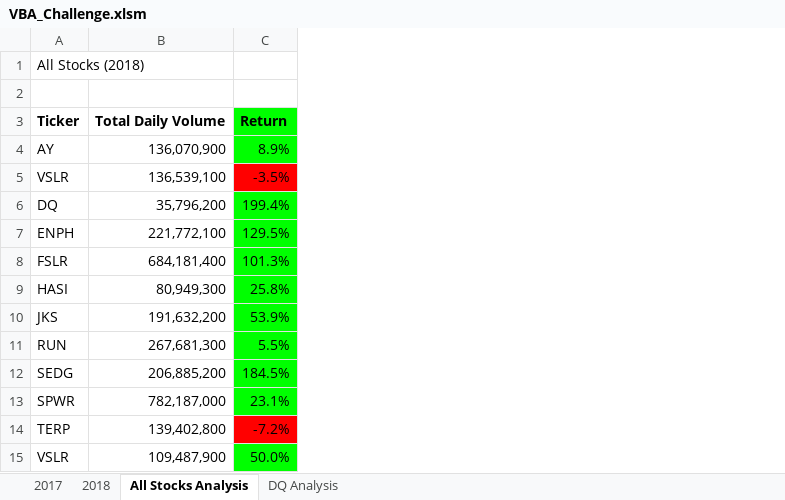
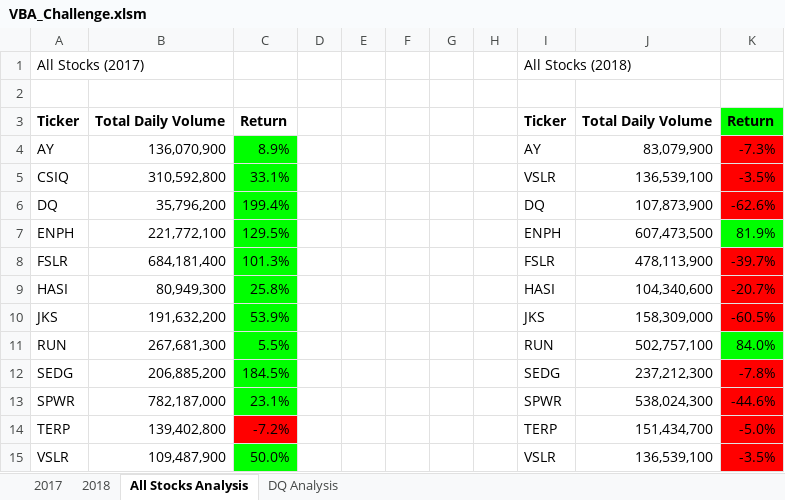
Before and after one commit to mrickle/Stock-Analysis, an Excel workbook: VBA_Challenge.xlsm, sheet All Stocks Analysis, drawn as a sheet; values as stored, in another font and other column widths than the file's, no borders; removed rows and columns are numbered as before the commit, all else as after; the diff names each change by its address in the sheet, - before the commit and + after, or states it on an @@ line.

Commit message:
Add files via upload

```diff
--- a/VBA_Challenge.xlsm (sheet All Stocks Analysis)
+++ b/VBA_Challenge.xlsm (sheet All Stocks Analysis)
+column D, empty
+column E, empty
+column F, empty
+column G, empty
+column H, empty
+column I, rows 1-4: All Stocks (2018) |  | Ticker | AY; rows 6-15: DQ | ENPH | FSLR | HASI | JKS | RUN | SEDG | SPWR | TERP | VSLR
+column J, rows 3-4: Total Daily Volume | 83,079,900; rows 6-15: 107,873,900 | 607,473,500 | 478,113,900 | 104,340,600 | 158,309,000 | 502,757,100 | 237,212,300 | 538,024,300 | 151,434,700 | 136,539,100
+column K, rows 3-4: Return | -7.3%; rows 6-15: -62.6% | 81.9% | -39.7% | -20.7% | -60.5% | 84.0% | -7.8% | -44.6% | -5.0% | -3.5%
-A1: All Stocks (2018)
+A1: All Stocks (2017)
-C3 fill: #00FF00
+C3 fill: none
-row 5: VSLR | 136,539,100 | -3.5%
+row 5: CSIQ | 310,592,800 | 33.1% |  |  |  |  |  | VSLR | 136,539,100 | -3.5%
```
